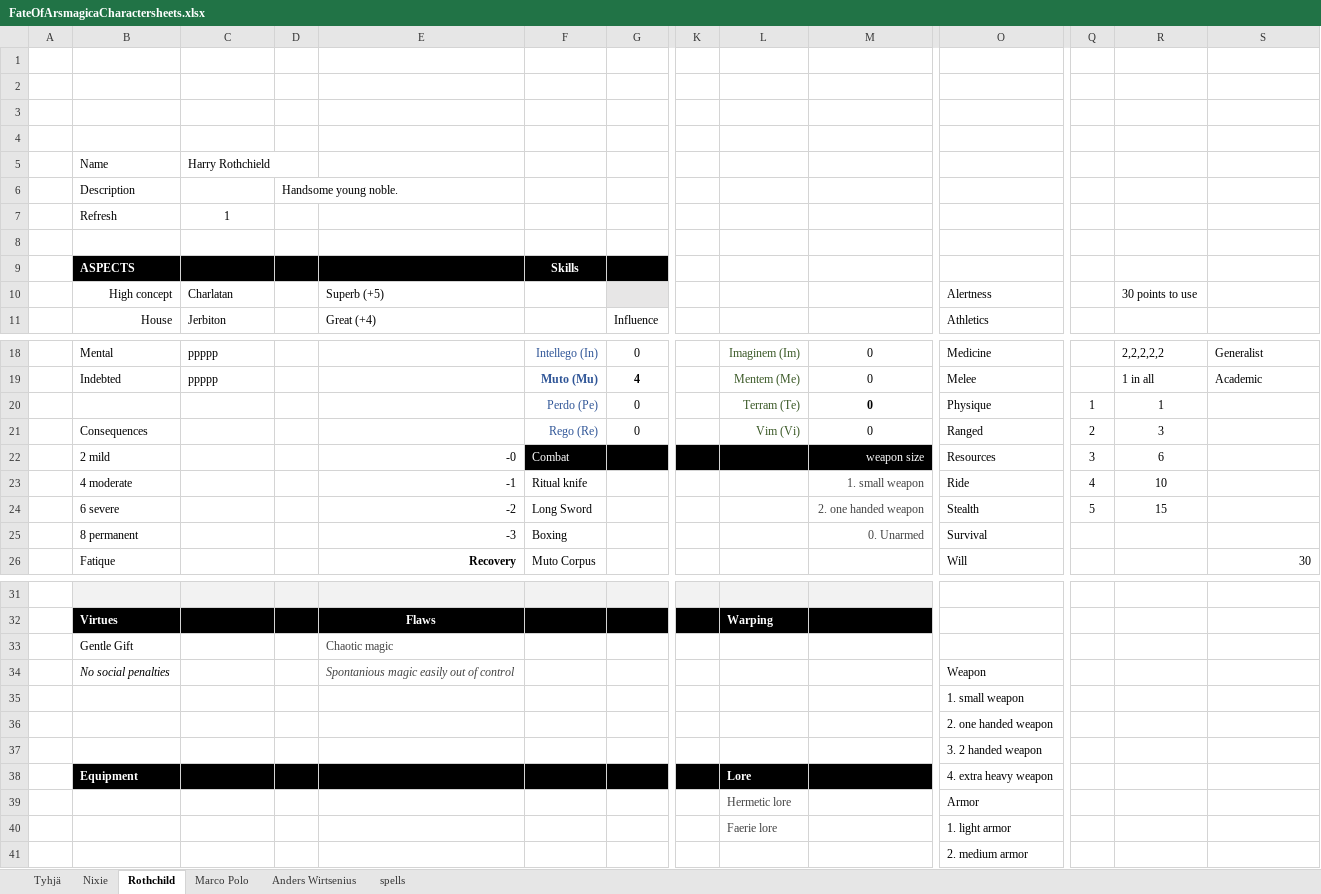
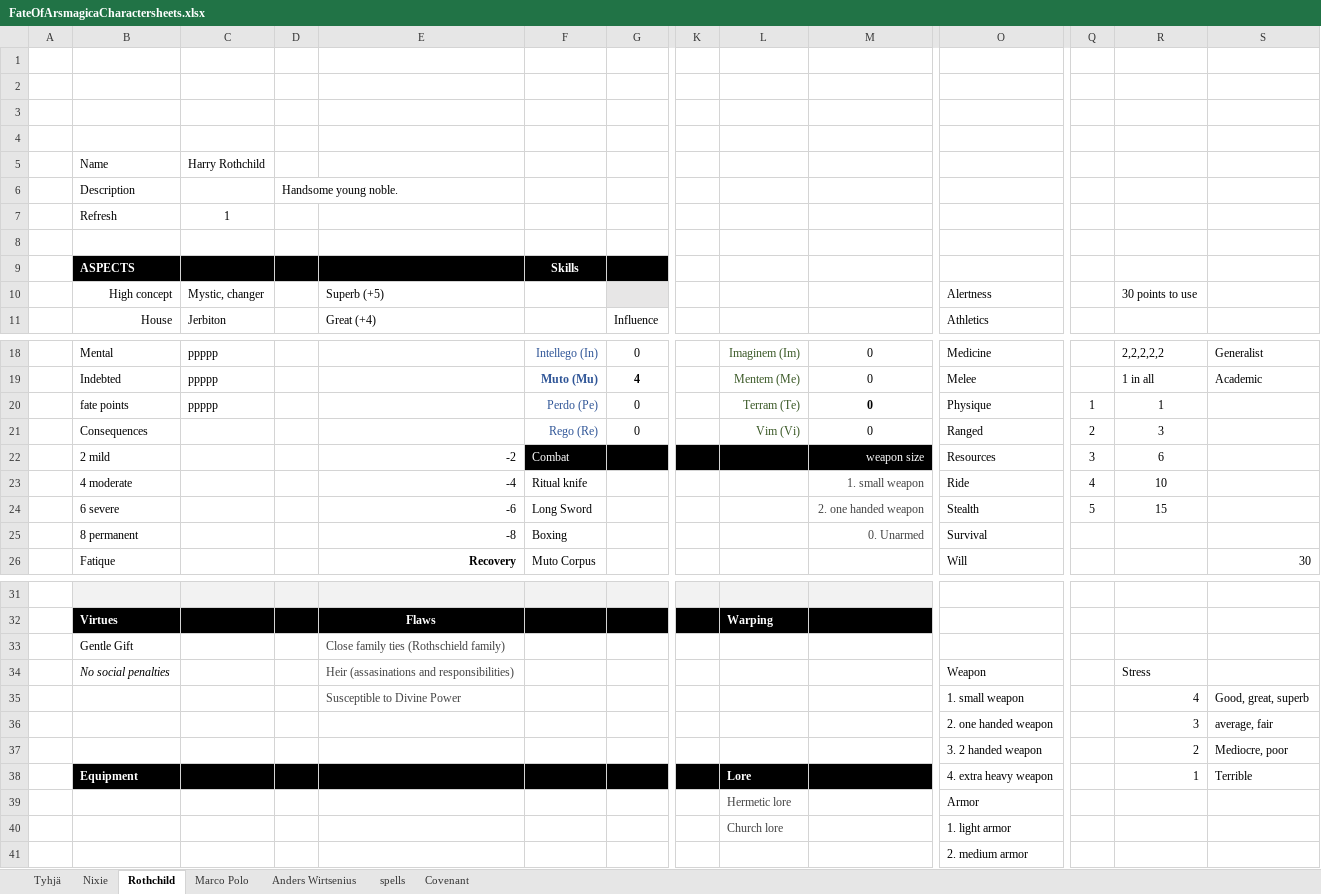
Before and after one commit to ArtturiLaitakari/FateOfWushu, an Excel workbook: FateOfArsmagicaCharactersheets.xlsx, sheet Rothchild, drawn as a sheet; only a part is shown, gaps mark what is left out; values as stored, in another font and other column widths than the file's, no borders; charts and pictures not drawn; removed rows and columns are numbered as before the commit, all else as after; rows hold the shown columns only; the diff covers the shown part only; the diff names each change by its address in the sheet, - before the commit and + after, or states it on an @@ line.

```diff
--- a/FateOfArsmagicaCharactersheets.xlsx (sheet Rothchild)
+++ b/FateOfArsmagicaCharactersheets.xlsx (sheet Rothchild)
+sheet tab: Covenant
-C5: Harry Rothchield
+C5: Harry Rothchild
-C10: Charlatan
+C10: Mystic, changer
-B20: (empty)
+B20: fate points
-C20: (empty)
+C20: ppppp
-E22: -0
+E22: -2
-E23: -1
+E23: -4
-E24: -2
+E24: -6
-E25: -3
+E25: -8
-E33: Chaotic magic
+E33: Close family ties (Rothschield family)
-E34: Spontanious magic easily out of control
+E34: Heir (assasinations and responsibilities)
-E34 italic: on
+E34 italic: off
-R34: (empty)
+R34: Stress
-row 35:  |  |  |  |  |  |  |  |  |  | 1. small weapon
-row 36:  |  |  |  |  |  |  |  |  |  | 2. one handed weapon
-row 37:  |  |  |  |  |  |  |  |  |  | 3. 2 handed weapon
+row 35:  |  |  |  | Susceptible to Divine Power |  |  |  |  |  | 1. small weapon |  | 4 | Good, great, superb
+row 36:  |  |  |  |  |  |  |  |  |  | 2. one handed weapon |  | 3 | average, fair
+row 37:  |  |  |  |  |  |  |  |  |  | 3. 2 handed weapon |  | 2 | Mediocre, poor
-R38: (empty)
+R38: 1
-S38: (empty)
+S38: Terrible
-L40: Faerie lore
+L40: Church lore
```
Also changed, not shown: 2 edited cells elsewhere in this sheet, sheet Marco Polo, sheet Nixie, sheet Anders Wirtsenius, sheet spells, sheet Tyhjä, formulas that keep their value, charts or pictures.
